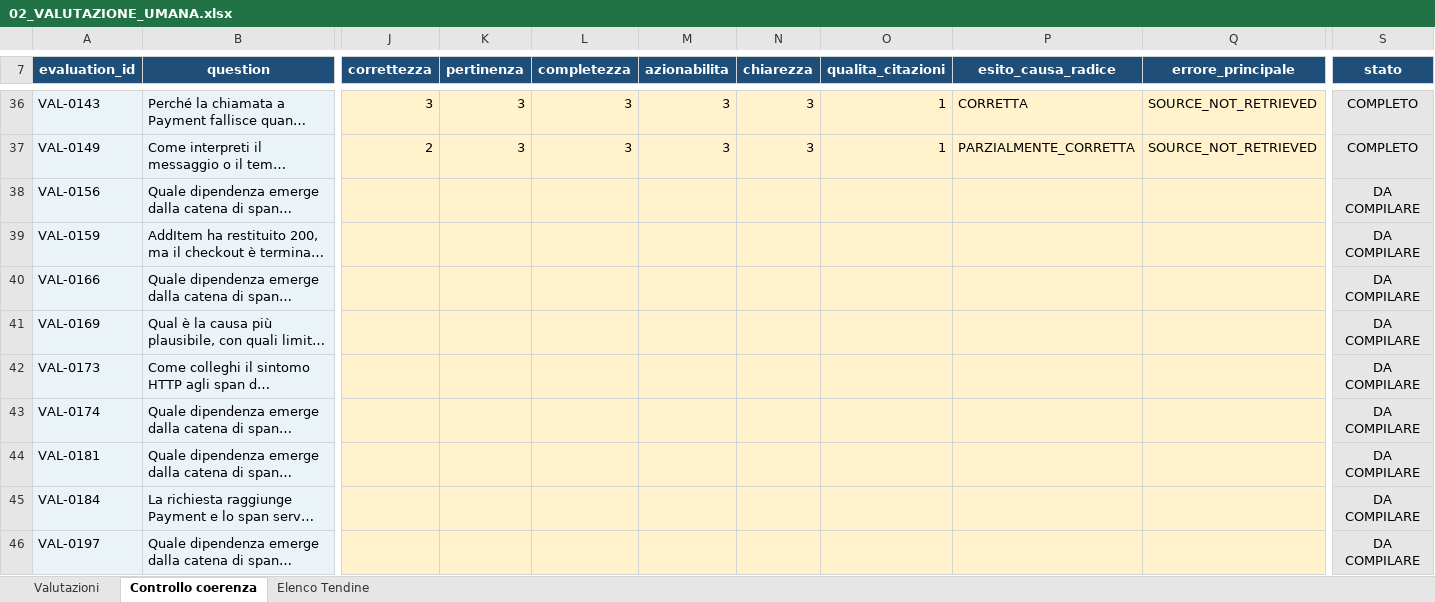
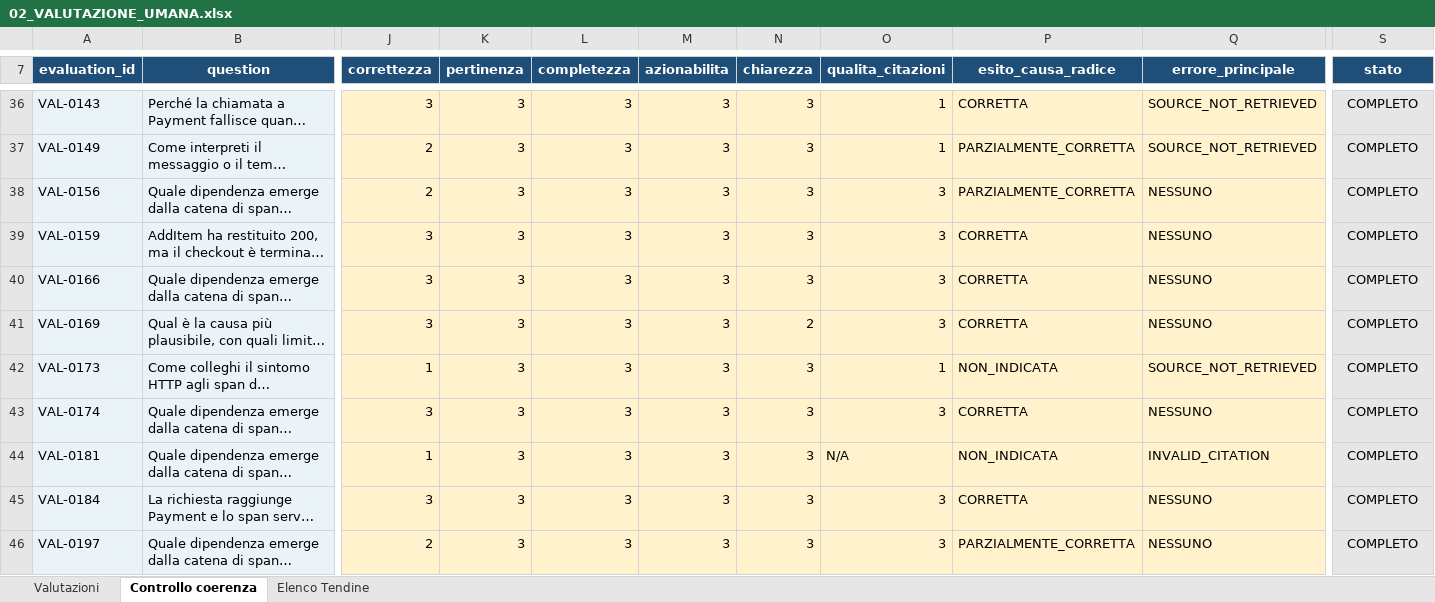
Before and after one commit to cosimomariano/RAG_troubleshooting_assistant, an Excel workbook: thesis_evidence/validazione_umana/02_VALUTAZIONE_UMANA.xlsx, sheet Controllo coerenza, drawn as a sheet; only a part is shown, gaps mark what is left out; long unchanged cells end in …; values as stored, in another font and other column widths than the file's, no borders; conditional formats not drawn; the diff covers the shown part only; the diff names each change by its address in the sheet, - before the commit and + after, or states it on an @@ line.

```diff
--- a/thesis_evidence/validazione_umana/02_VALUTAZIONE_UMANA.xlsx (sheet Controllo coerenza)
+++ b/thesis_evidence/validazione_umana/02_VALUTAZIONE_UMANA.xlsx (sheet Controllo coerenza)
-J38 (correttezza): (empty)
+J38 (correttezza): 2
-K38:K46 (pertinenza): (empty)
+K38:K46 (pertinenza): 3
-L38:L46 (completezza): (empty)
+L38:L46 (completezza): 3
-M38:M46 (azionabilita): (empty)
+M38:M46 (azionabilita): 3
-N38:N40 (chiarezza): (empty)
+N38:N40 (chiarezza): 3
-O38:O41 (qualita_citazioni): (empty)
+O38:O41 (qualita_citazioni): 3
-P38 (esito_causa_radice): (empty)
+P38 (esito_causa_radice): PARZIALMENTE_CORRETTA
-Q38:Q41 (errore_principale): (empty)
+Q38:Q41 (errore_principale): NESSUNO
-S38:S46 (stato): DA COMPILARE
+S38:S46 (stato): COMPLETO
-J39:J41 (correttezza): (empty)
+J39:J41 (correttezza): 3
-P39:P41 (esito_causa_radice): (empty)
+P39:P41 (esito_causa_radice): CORRETTA
-N41 (chiarezza): (empty)
+N41 (chiarezza): 2
-J42 (correttezza): (empty)
+J42 (correttezza): 1
-N42:N46 (chiarezza): (empty)
+N42:N46 (chiarezza): 3
-O42 (qualita_citazioni): (empty)
+O42 (qualita_citazioni): 1
-P42 (esito_causa_radice): (empty)
+P42 (esito_causa_radice): NON_INDICATA
-Q42 (errore_principale): (empty)
+Q42 (errore_principale): SOURCE_NOT_RETRIEVED
-J43 (correttezza): (empty)
+J43 (correttezza): 3
-O43 (qualita_citazioni): (empty)
+O43 (qualita_citazioni): 3
-P43 (esito_causa_radice): (empty)
+P43 (esito_causa_radice): CORRETTA
-Q43 (errore_principale): (empty)
+Q43 (errore_principale): NESSUNO
-J44 (correttezza): (empty)
+J44 (correttezza): 1
-O44 (qualita_citazioni): (empty)
+O44 (qualita_citazioni): N/A
-P44 (esito_causa_radice): (empty)
+P44 (esito_causa_radice): NON_INDICATA
-Q44 (errore_principale): (empty)
+Q44 (errore_principale): INVALID_CITATION
-J45 (correttezza): (empty)
+J45 (correttezza): 3
-O45:O46 (qualita_citazioni): (empty)
+O45:O46 (qualita_citazioni): 3
-P45 (esito_causa_radice): (empty)
+P45 (esito_causa_radice): CORRETTA
-Q45:Q46 (errore_principale): (empty)
+Q45:Q46 (errore_principale): NESSUNO
-J46 (correttezza): (empty)
+J46 (correttezza): 2
-P46 (esito_causa_radice): (empty)
+P46 (esito_causa_radice): PARZIALMENTE_CORRETTA
```
Also changed, not shown: 10 edited cells elsewhere in this sheet, sheet Valutazioni, thesis_evidence/validazione_umana/01_REVISIONE_TEST_SET.xlsx.
